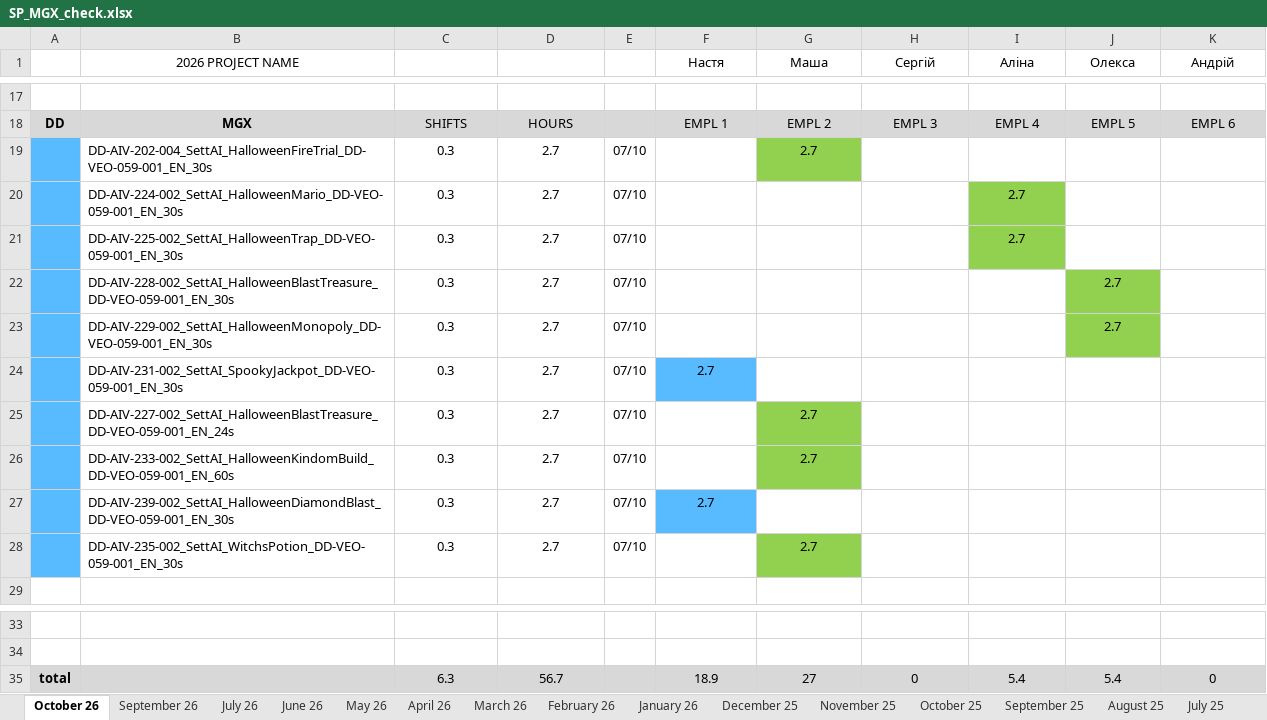
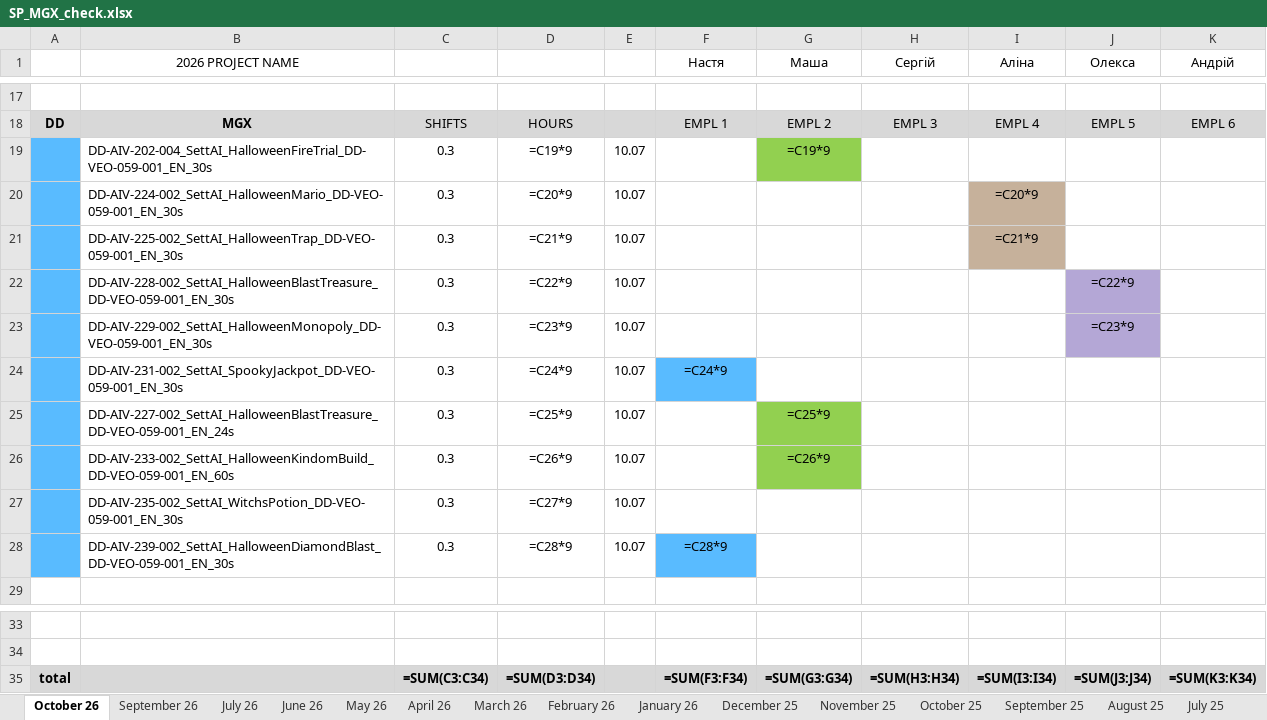
Before and after one commit to lisenbart/lg-board, an Excel workbook: data/SP_MGX_check.xlsx, sheet October 26, drawn as a sheet; only a part is shown, gaps mark what is left out; values as stored, in another font and other column widths than the file's, no borders; formulas without a stored value are shown as written; charts and pictures not drawn; removed rows and columns are numbered as before the commit, all else as after; the diff covers the shown part only; the diff names each change by its address in the sheet, - before the commit and + after, or states it on an @@ line.

```diff
--- a/data/SP_MGX_check.xlsx (sheet October 26)
+++ b/data/SP_MGX_check.xlsx (sheet October 26)
-row 19:  | DD-AIV-202-004_SettAI_HalloweenFireTrial_DD-VEO-059-001_EN_30s | 0.3 | 2.7 | 07/10 |  | 2.7
+row 19:  | DD-AIV-202-004_SettAI_HalloweenFireTrial_DD-VEO-059-001_EN_30s | 0.3 | =C19*9 | 10.07 |  | =C19*9
-D20: 2.7
+D20: =C20*9
-E20:E26: 07/10
+E20:E26: 10.07
-I20 (Аліна): 2.7
+I20 (Аліна): =C20*9
-I20:I21 fill: #92D050
+I20:I21 fill: #C6B19B
-D21: 2.7
+D21: =C21*9
-I21 (Аліна): 2.7
+I21 (Аліна): =C21*9
-D22: 2.7
+D22: =C22*9
-J22 (Олекса): 2.7
+J22 (Олекса): =C22*9
-J22:J23 fill: #92D050
+J22:J23 fill: #B4A7D6
-D23: 2.7
+D23: =C23*9
-J23 (Олекса): 2.7
+J23 (Олекса): =C23*9
-D24: 2.7
+D24: =C24*9
-F24 (Настя): 2.7
+F24 (Настя): =C24*9
-D25: 2.7
+D25: =C25*9
-G25 (Маша): 2.7
+G25 (Маша): =C25*9
-D26: 2.7
+D26: =C26*9
-G26 (Маша): 2.7
+G26 (Маша): =C26*9
-row 27:  | DD-AIV-239-002_SettAI_HalloweenDiamondBlast_DD-VEO-059-001_EN_30s | 0.3 | 2.7 | 07/10 | 2.7
-D27: 2.7
+D27: =C27*9
-E27: 07/10
+E27: 10.07
-G27 (Маша): 2.7
+G27 (Маша): (empty)
-G27 fill: #92D050
+G27 fill: none
+row 28:  | DD-AIV-239-002_SettAI_HalloweenDiamondBlast_DD-VEO-059-001_EN_30s | 0.3 | =C28*9 | 10.07 | =C28*9
-row 35: total |  | 6.3 | 56.7 |  | 18.9 | 27 | 0 | 5.4 | 5.4 | 0
+row 35: total |  | =SUM(C3:C34) | =SUM(D3:D34) |  | =SUM(F3:F34) | =SUM(G3:G34) | =SUM(H3:H34) | =SUM(I3:I34) | =SUM(J3:J34) | =SUM(K3:K34)
```
Also changed, not shown: 22 edited cells and cell formats elsewhere in this sheet, sheet June 26, sheet April 26, sheet May 26, sheet January 26, sheet March 26, sheet July 26, 17 more sheets, charts or pictures, 8 other files.
